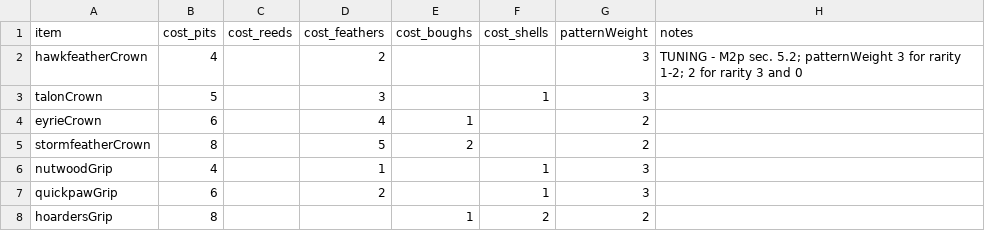
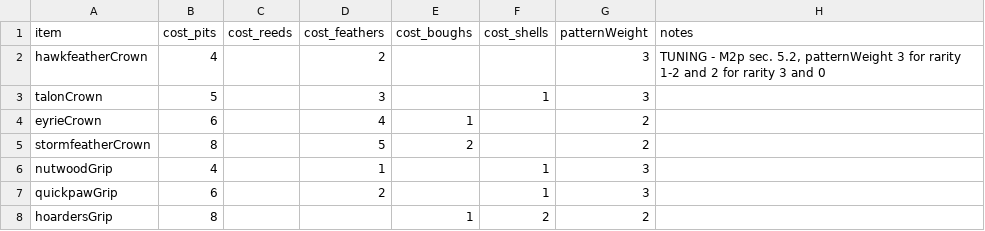
Before and after one commit to EsterMosevitzkyLis/Broceliande, a CSV file: data/recipes.csv, drawn as a sheet; only a part is shown.

```diff
--- a/data/recipes.csv
+++ b/data/recipes.csv
@@ -1,3 +1,3 @@
 item,cost_pits,cost_reeds,cost_feathers,cost_boughs,cost_shells,patternWeight,notes
-hawkfeatherCrown,4,,2,,,3,TUNING - M2p sec. 5.2; patternWeight 3 for rarity 1-2; 2 for rarity 3 and 0
+hawkfeatherCrown,4,,2,,,3,"TUNING - M2p sec. 5.2, patternWeight 3 for rarity 1-2 and 2 for rarity 3 and 0"
 talonCrown,5,,3,,1,3,
```
Also changed, not shown: data/globals.csv, data/items.csv, 1 other file.
